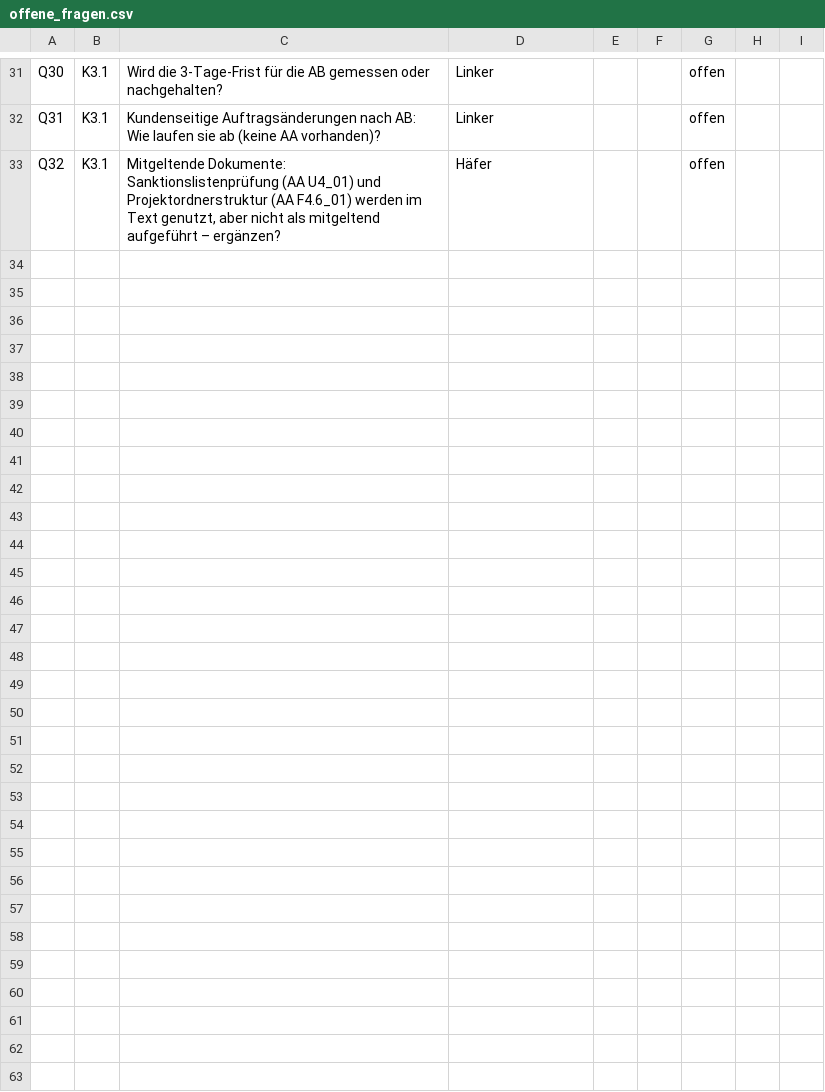
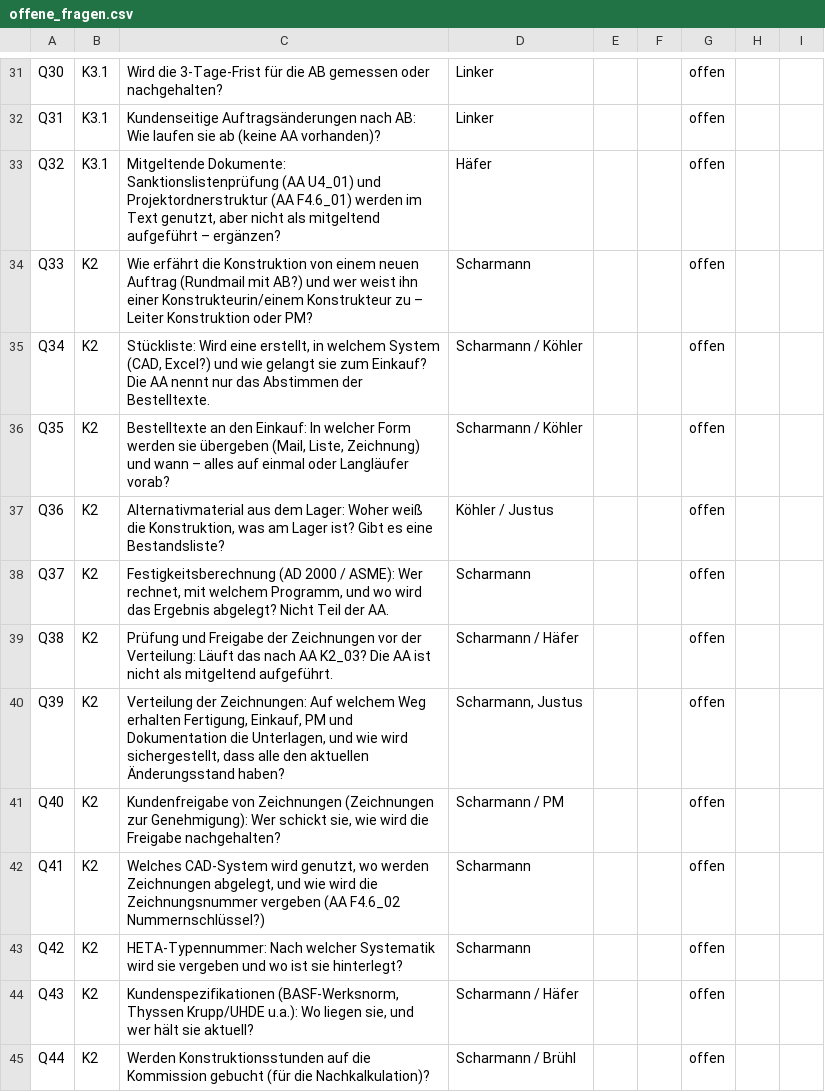
Before and after one commit to aracon30/HETA-Projektmanagement, a CSV file: docs/prozessaufnahme/offene_fragen.csv, drawn as a sheet; only a part is shown, gaps mark what is left out; the diff names each change by its address in the sheet, - before the commit and + after, or states it on an @@ line.

```diff
--- a/docs/prozessaufnahme/offene_fragen.csv
+++ b/docs/prozessaufnahme/offene_fragen.csv
+row 34: Q33 | K2 | Wie erfährt die Konstruktion von einem neuen Auftrag (Rundmail mit AB?) und wer weist ihn einer Konstrukteurin/einem Konstrukteur zu – Leiter Konstruktion oder PM? | Scharmann |  |  | offen
+row 35: Q34 | K2 | Stückliste: Wird eine erstellt, in welchem System (CAD, Excel?) und wie gelangt sie zum Einkauf? Die AA nennt nur das Abstimmen der Bestelltexte. | Scharmann / Köhler |  |  | offen
+row 36: Q35 | K2 | Bestelltexte an den Einkauf: In welcher Form werden sie übergeben (Mail, Liste, Zeichnung) und wann – alles auf einmal oder Langläufer vorab? | Scharmann / Köhler |  |  | offen
+row 37: Q36 | K2 | Alternativmaterial aus dem Lager: Woher weiß die Konstruktion, was am Lager ist? Gibt es eine Bestandsliste? | Köhler / Justus |  |  | offen
+row 38: Q37 | K2 | Festigkeitsberechnung (AD 2000 / ASME): Wer rechnet, mit welchem Programm, und wo wird das Ergebnis abgelegt? Nicht Teil der AA. | Scharmann |  |  | offen
+row 39: Q38 | K2 | Prüfung und Freigabe der Zeichnungen vor der Verteilung: Läuft das nach AA K2_03? Die AA ist nicht als mitgeltend aufgeführt. | Scharmann / Häfer |  |  | offen
+row 40: Q39 | K2 | Verteilung der Zeichnungen: Auf welchem Weg erhalten Fertigung, Einkauf, PM und Dokumentation die Unterlagen, und wie wird sichergestellt, dass alle den aktuellen Änderungsstand haben? | Scharmann, Justus |  |  | offen
+row 41: Q40 | K2 | Kundenfreigabe von Zeichnungen (Zeichnungen zur Genehmigung): Wer schickt sie, wie wird die Freigabe nachgehalten? | Scharmann / PM |  |  | offen
+row 42: Q41 | K2 | Welches CAD-System wird genutzt, wo werden Zeichnungen abgelegt, und wie wird die Zeichnungsnummer vergeben (AA F4.6_02 Nummernschlüssel?) | Scharmann |  |  | offen
+row 43: Q42 | K2 | HETA-Typennummer: Nach welcher Systematik wird sie vergeben und wo ist sie hinterlegt? | Scharmann |  |  | offen
+row 44: Q43 | K2 | Kundenspezifikationen (BASF-Werksnorm, Thyssen Krupp/UHDE u.a.): Wo liegen sie, und wer hält sie aktuell? | Scharmann / Häfer |  |  | offen
+row 45: Q44 | K2 | Werden Konstruktionsstunden auf die Kommission gebucht (für die Nachkalkulation)? | Scharmann / Brühl |  |  | offen
```
Also changed, not shown: docs/arbeitsanweisungen.csv, docs/prozessaufnahme/ablaufschritte.csv, 6 other files.
